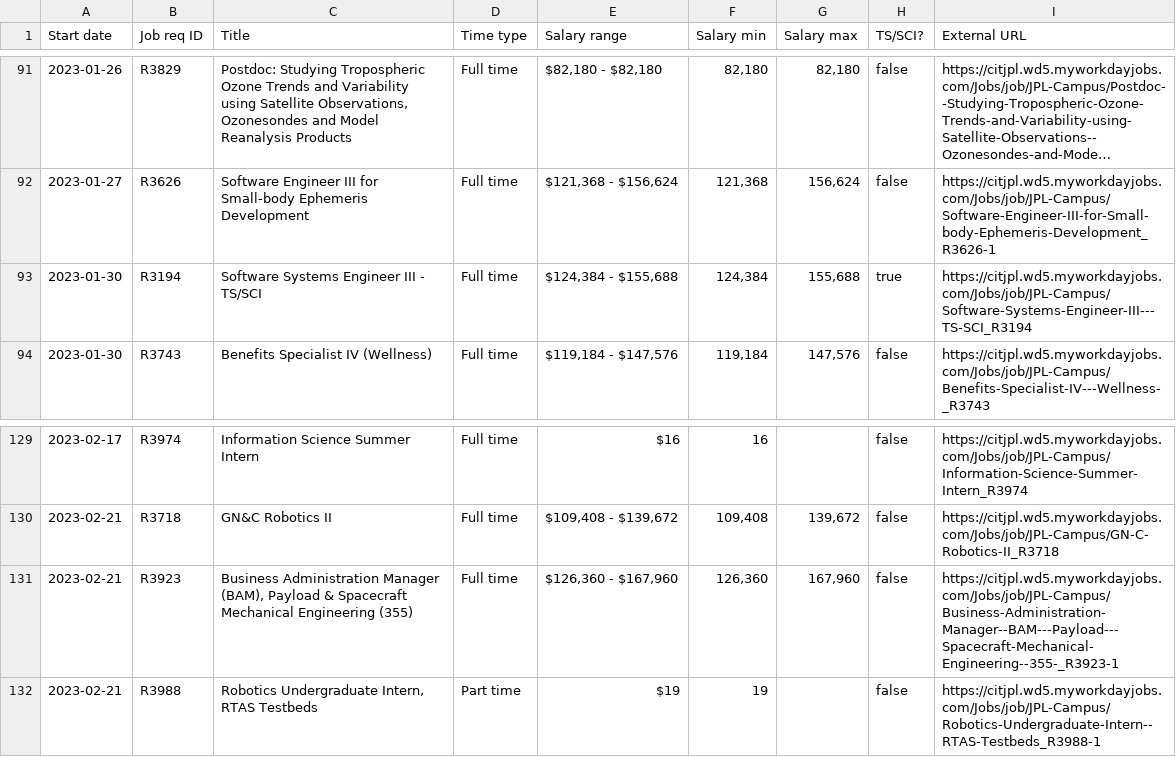
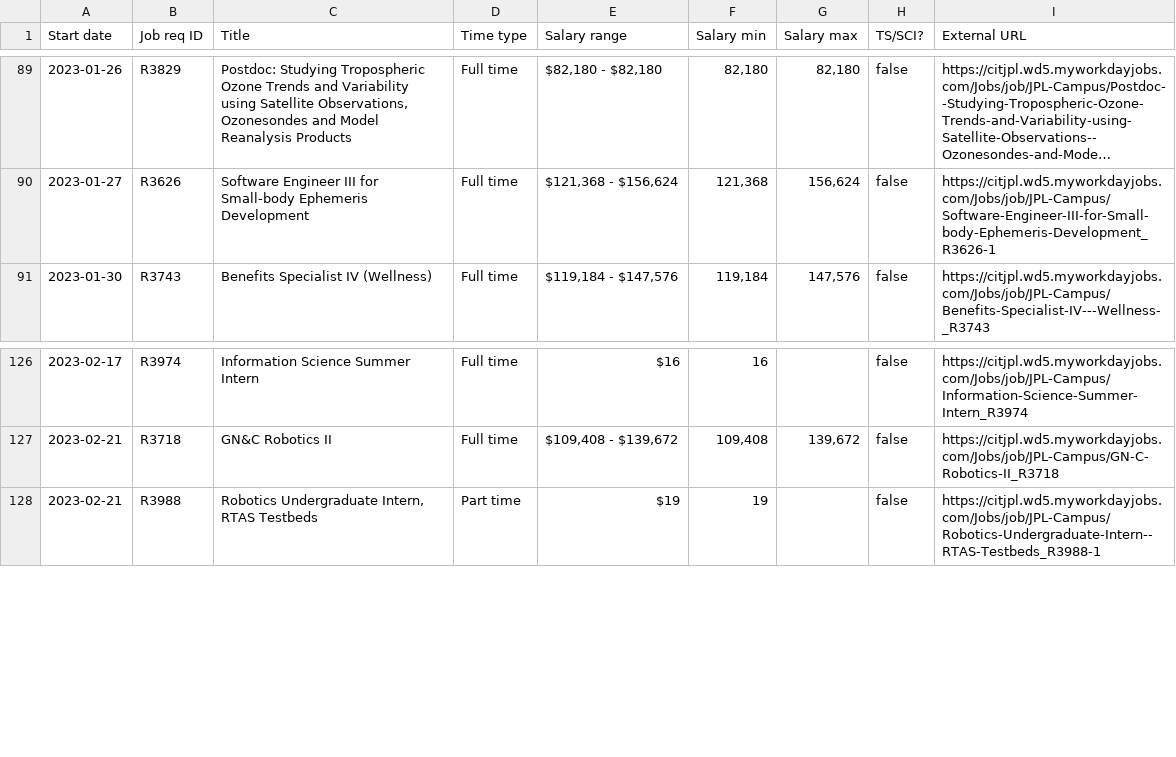
Before and after one commit to thzinc/jpl-jobs, a CSV file: data/summary.csv, drawn as a sheet; only a part is shown, gaps mark what is left out; long unchanged cells end in …; the diff covers the shown part only.

```diff
--- a/data/summary.csv
+++ b/data/summary.csv
@@ -92,3 +90,2 @@
 "2023-01-27","R3626","Software Engineer III for Small-body Ephemeris Development","Full time","$121,368 - $156,624","121,368","156,624",false,"https://citjpl.wd5.myworkdayjobs.com/Jobs/job/JPL-Campus/Software-Engineer-III-for-Small-body-Ephemeris-Development_R3626-1"
-"2023-01-30","R3194","Software Systems Engineer III - TS/SCI","Full time","$124,384 - $155,688","124,384","155,688",true,"https://citjpl.wd5.myworkdayjobs.com/Jobs/job/JPL-Campus/Software-Systems-Engineer-III---TS-SCI_R3194"
 "2023-01-30","R3743","Benefits Specialist IV  (Wellness)","Full time","$119,184 - $147,576","119,184","147,576",false,"https://citjpl.wd5.myworkdayjobs.com/Jobs/job/JPL-Campus/Benefits-Specialist-IV---Wellness-_R3743"
@@ -130,3 +127,2 @@
 "2023-02-21","R3718","GN&C Robotics II","Full time","$109,408 - $139,672","109,408","139,672",false,"https://citjpl.wd5.myworkdayjobs.com/Jobs/job/JPL-Campus/GN-C-Robotics-II_R3718"
-"2023-02-21","R3923","Business Administration Manager (BAM), Payload & Spacecraft Mechanical Engineering (355)","Full time","$126,360 - $167,960","126,360","167,960",false,"https://citjpl.wd5.myworkdayjobs.com/Jobs/job/JPL-Campus/Business-Administration-Manager--BAM---Payload---Spacecraft-Mechanical-Engineering--355-_R3923-1"
 "2023-02-21","R3988","Robotics Undergraduate Intern, RTAS Testbeds","Part time","$19","19",,false,"https://citjpl.wd5.myworkdayjobs.com/Jobs/job/JPL-Campus/Robotics-Undergraduate-Intern--RTAS-Testbeds_R3988-1"
```
Also changed, not shown: 10 added rows and 6 removed rows elsewhere in this file.
